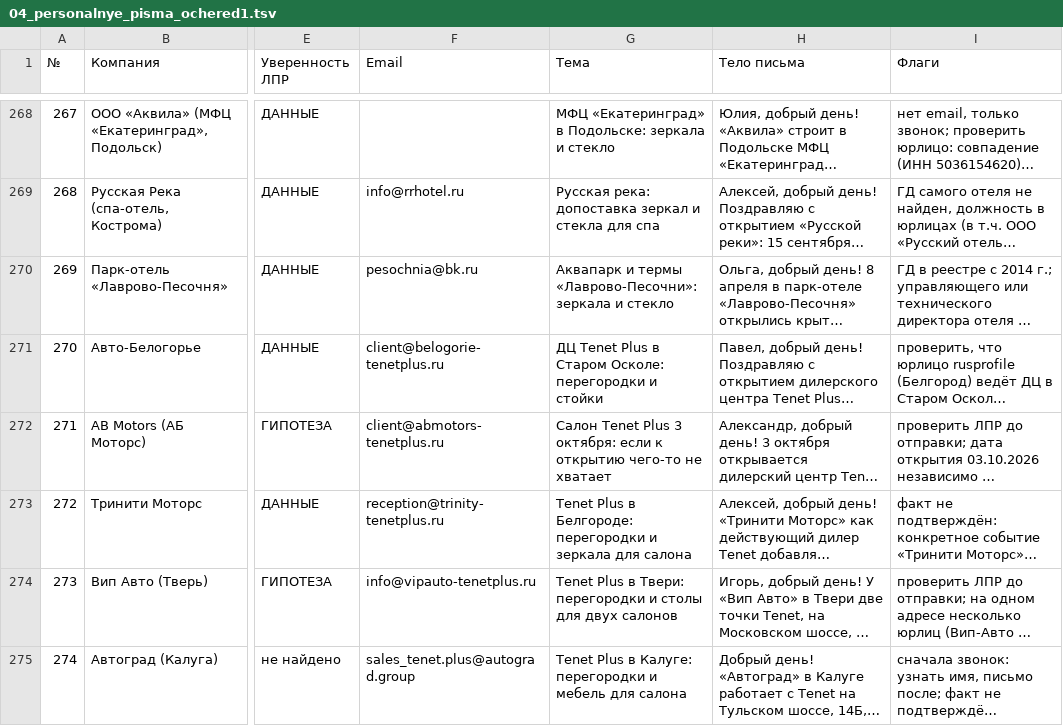
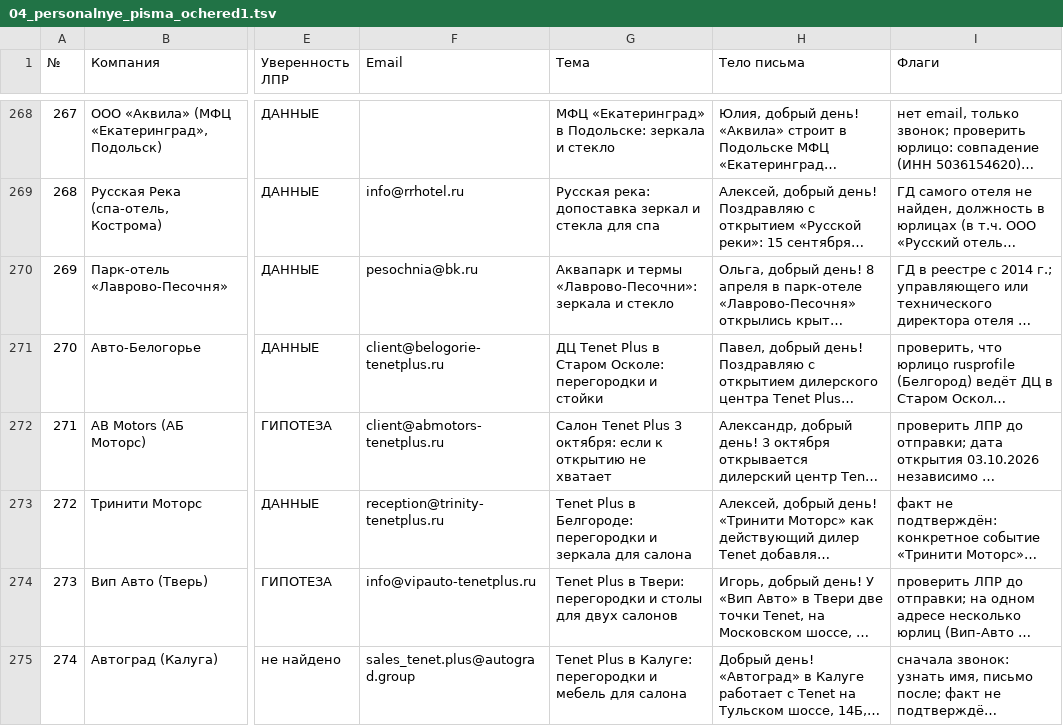
Before and after one commit to oliverjone01-dev/t1, a TSV file: sales-komplektaciya/04_personalnye_pisma_ochered1.tsv, drawn as a sheet; only a part is shown, gaps mark what is left out; long unchanged cells end in …; the diff names each change by its address in the sheet, - before the commit and + after, or states it on an @@ line.

```diff
--- a/sales-komplektaciya/04_personalnye_pisma_ochered1.tsv
+++ b/sales-komplektaciya/04_personalnye_pisma_ochered1.tsv
-G272 (Тема): …к открытию чего-то не хватает
+G272 (Тема): …к открытию не хватает
```
Also changed, not shown: sales-komplektaciya/04a_vstavka_pisma_201-304.tsv, 4 other files.
